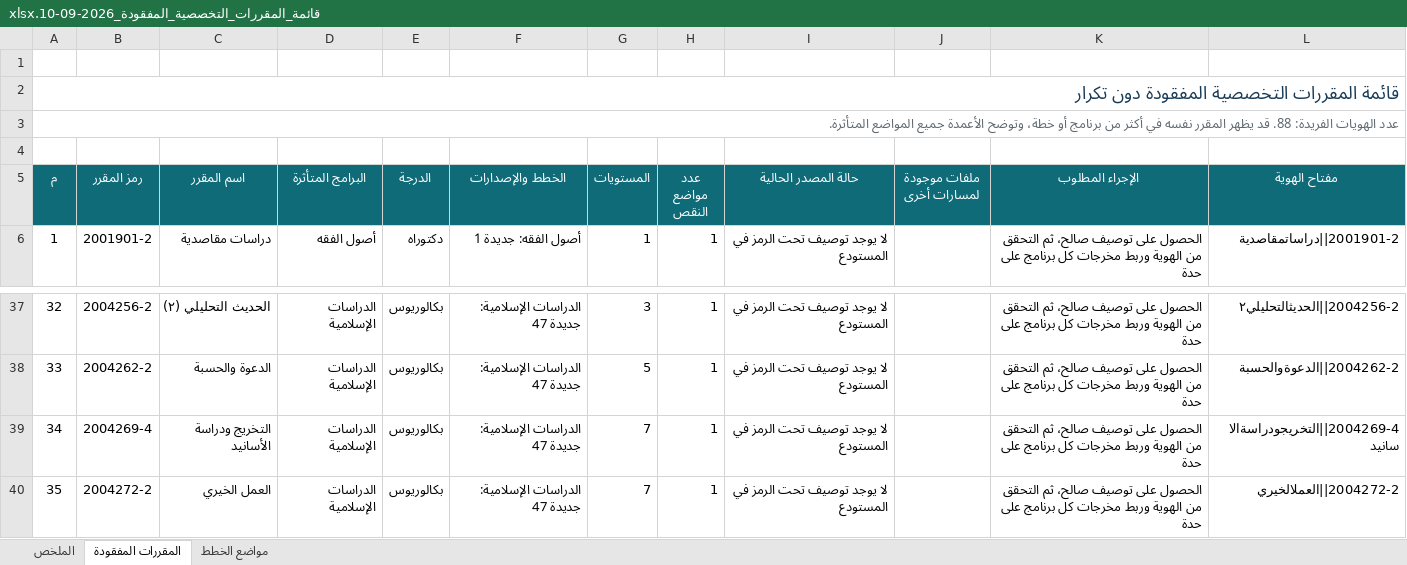
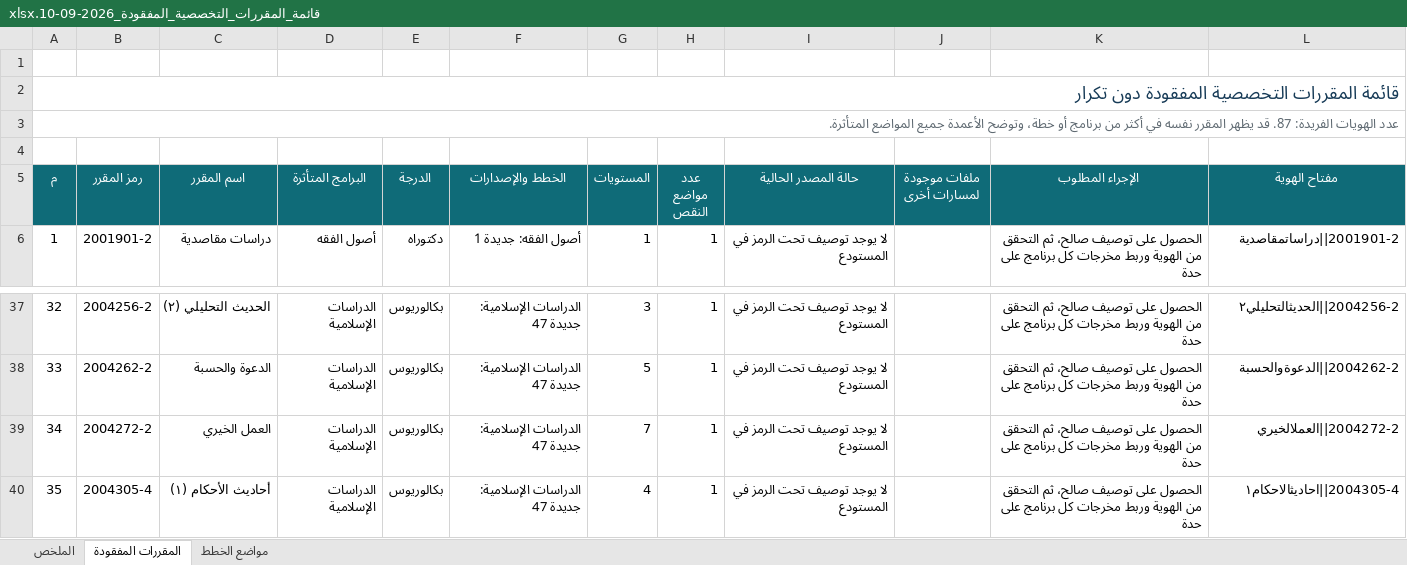
Before and after one commit to majed354/courseOfShar3ah, an Excel workbook: قائمة_المقررات_التخصصية_المفقودة_2026-09-10.xlsx, sheet المقررات المفقودة, drawn as a sheet; only a part is shown, gaps mark what is left out; the shorter side is filled out with more unchanged rows; values as stored, in another font and other column widths than the file's, no borders; table styles not drawn; the diff names each change by its address in the sheet, - before the commit and + after, or states it on an @@ line.

```diff
--- a/قائمة_المقررات_التخصصية_المفقودة_2026-09-10.xlsx (sheet المقررات المفقودة)
+++ b/قائمة_المقررات_التخصصية_المفقودة_2026-09-10.xlsx (sheet المقررات المفقودة)
@@ column A (م) renumbered from row 3 down @@
-row 39: 34 | 2004269-4 | التخريج ودراسة الأسانيد | الدراسات الإسلامية | بكالوريوس | الدراسات الإسلامية: جديدة 47 | 7 | 1 | لا يوجد توصيف تحت الرمز في المستودع |  | الحصول على توصيف صالح، ثم التحقق من الهوية وربط مخرجات كل برنامج على حدة | 2004269-4||التخريجودراسةالاسانيد
```
Also changed, not shown: sheet مواضع الخطط, sheet الملخص, 10 other files.
